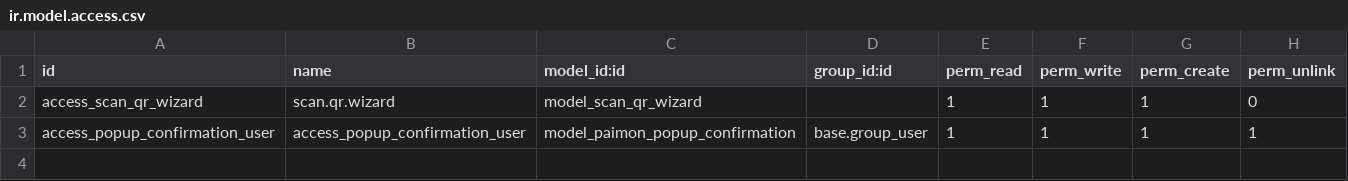
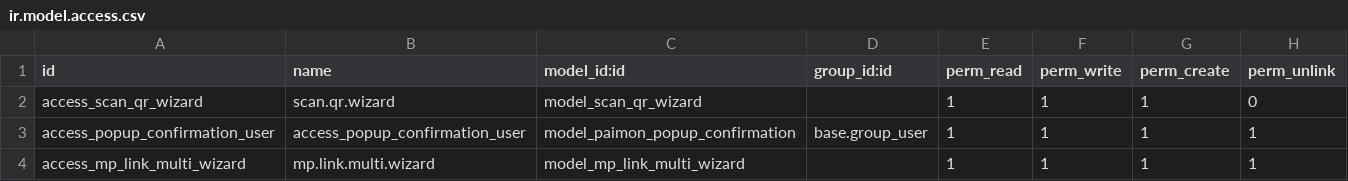
Before and after one commit to javiercodeapps/laamistad, a CSV file: odoo-custom-addons/scan_qr/security/ir.model.access.csv, drawn as a sheet.

Commit message:
MP Link

```diff
--- a/odoo-custom-addons/scan_qr/security/ir.model.access.csv
+++ b/odoo-custom-addons/scan_qr/security/ir.model.access.csv
@@ -3 +3,2 @@ access_scan_qr_wizard,scan.qr.wizard,model_scan_qr_wizard,,1,1,1,0
 access_popup_confirmation_user,access_popup_confirmation_user,model_paimon_popup_confirmation,base.group_user,1,1,1,1
+access_mp_link_multi_wizard,mp.link.multi.wizard,model_mp_link_multi_wizard,,1,1,1,1
```
Also changed, not shown: 21 other files.
